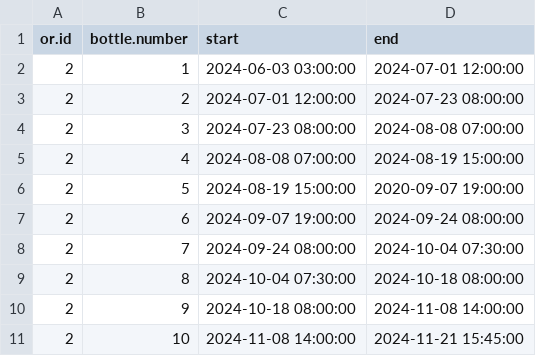
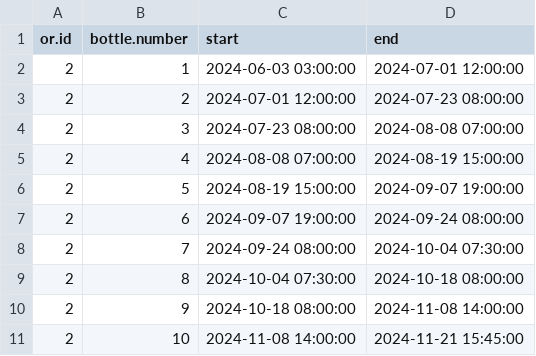
Before and after one commit to umg-minai/vct-or-mc, a CSV file: raw-data/04-umg/sevoflurane-bottles/02.csv, drawn as a sheet.

```diff
--- a/raw-data/04-umg/sevoflurane-bottles/02.csv
+++ b/raw-data/04-umg/sevoflurane-bottles/02.csv
@@ -5,3 +5,3 @@ or.id,bottle.number,start,end
 2,4,2024-08-08 07:00:00,2024-08-19 15:00:00
-2,5,2024-08-19 15:00:00,2020-09-07 19:00:00
+2,5,2024-08-19 15:00:00,2024-09-07 19:00:00
 2,6,2024-09-07 19:00:00,2024-09-24 08:00:00
```
Also changed, not shown: raw-data/crfs/04-02.csv.
